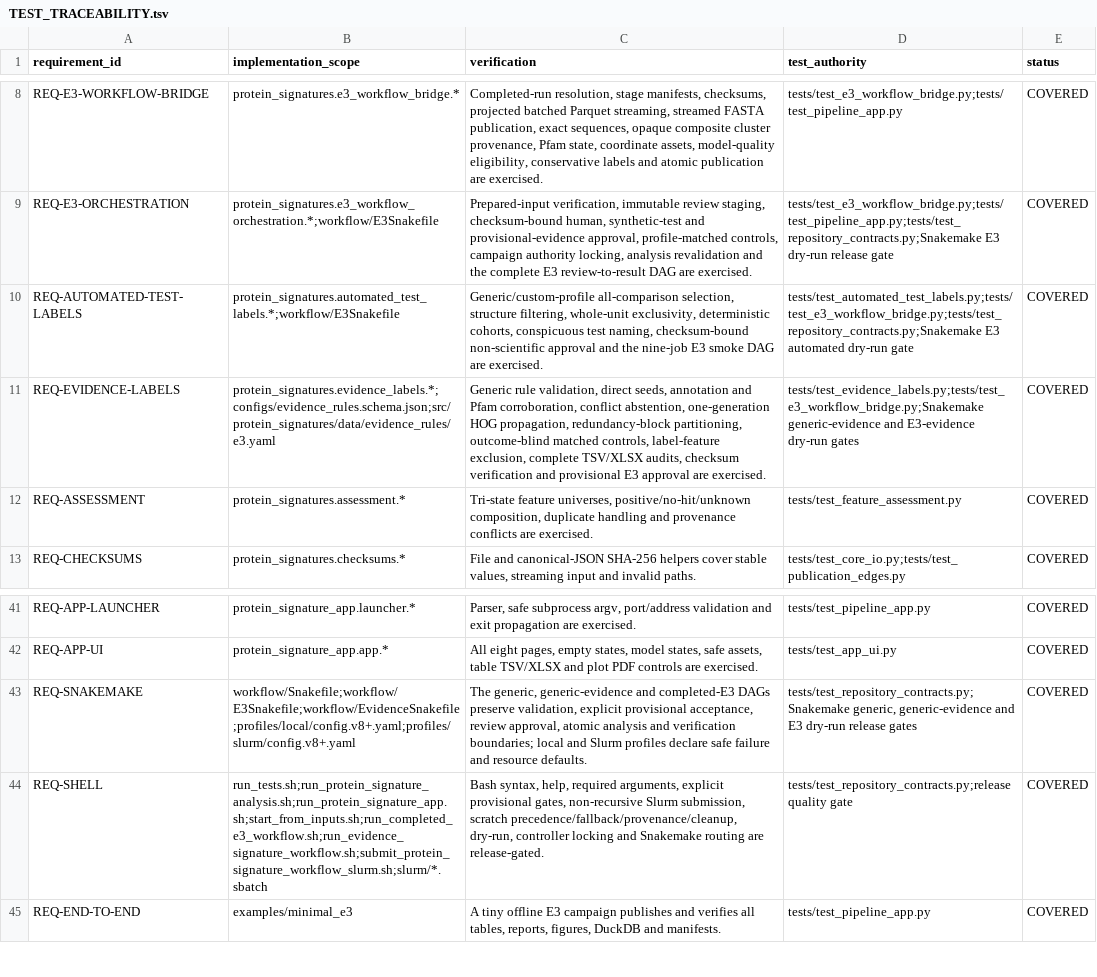
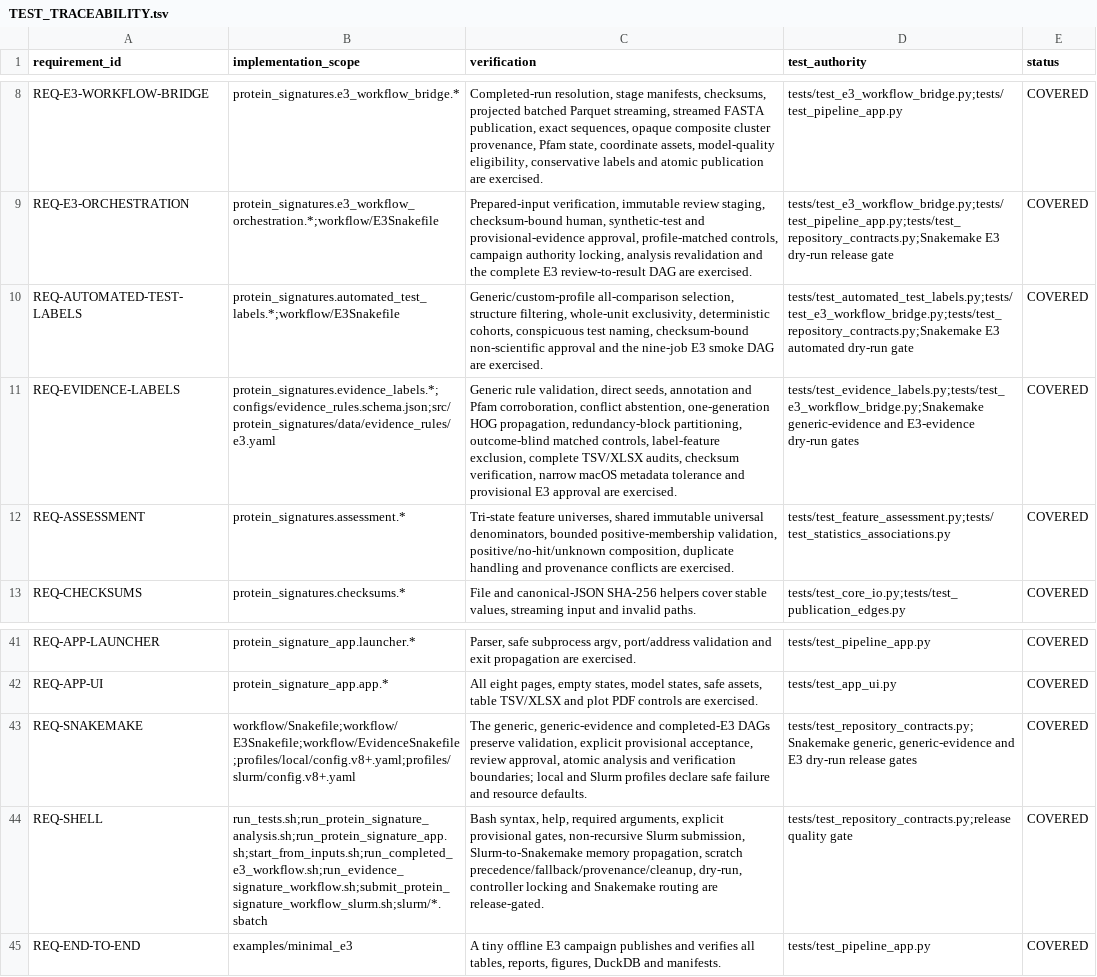
Before and after one commit to peterthorpe5/protein-signature-analysis, a TSV file: docs/TEST_TRACEABILITY.tsv, drawn as a sheet; only a part is shown, gaps mark what is left out; the diff names each change by its address in the sheet, - before the commit and + after, or states it on an @@ line.

Commit message:
Fix all-species k-mer assessment memory scaling

```diff
--- a/docs/TEST_TRACEABILITY.tsv
+++ b/docs/TEST_TRACEABILITY.tsv
-C11 (verification): …audits, checksum verification and provisional…
+C11 (verification): …audits, checksum verification, narrow macOS metadata tolerance and provisional…
-C12 (verification): …feature universes, positive/no-hit/unknown composition,…
+C12 (verification): …feature universes, shared immutable universal denominators, bounded positive-membership validation, positive/no-hit/unknown composition,…
-D12 (test_authority): tests/test_feature_assessment.py
+D12 (test_authority): tests/test_feature_assessment.py;tests/test_statistics_associations.py
-C44 (verification): …Slurm submission, scratch precedence/fallback/provenance/cleanup,…
+C44 (verification): …Slurm submission, Slurm-to-Snakemake memory propagation, scratch precedence/fallback/provenance/cleanup,…
```
Also changed, not shown: 14 other files.
